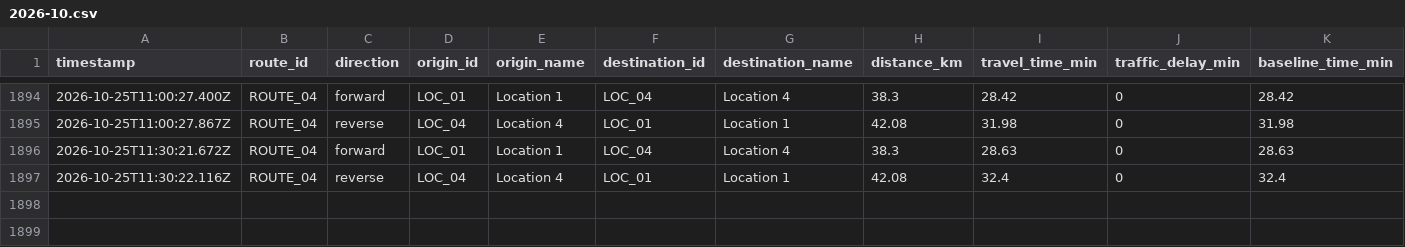
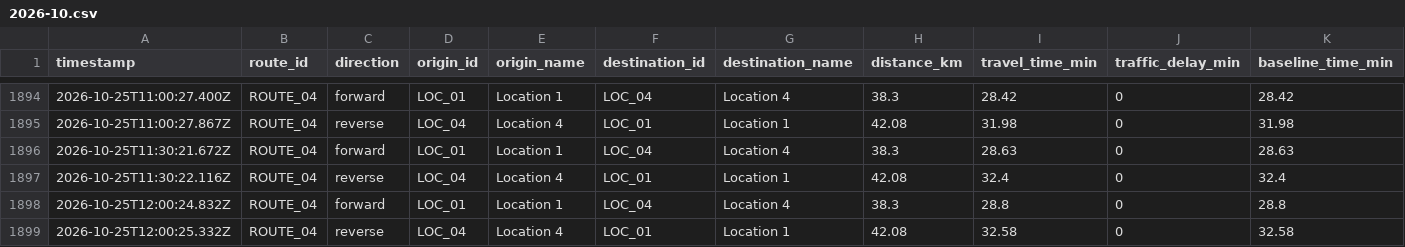
Before and after one commit to jdhameli/traffic-tracker, a CSV file: data/routes/ROUTE_04/2026-10.csv, drawn as a sheet; only a part is shown, gaps mark what is left out; rows hold the shown columns only; the diff names each change by its address in the sheet, - before the commit and + after, or states it on an @@ line.

```diff
--- a/data/routes/ROUTE_04/2026-10.csv
+++ b/data/routes/ROUTE_04/2026-10.csv
+row 1898: 2026-10-25T12:00:24.832Z | ROUTE_04 | forward | LOC_01 | Location 1 | LOC_04 | Location 4 | 38.3 | 28.8 | 0 | 28.8
+row 1899: 2026-10-25T12:00:25.332Z | ROUTE_04 | reverse | LOC_04 | Location 4 | LOC_01 | Location 1 | 42.08 | 32.58 | 0 | 32.58
```
Also changed, not shown: data/routes/ROUTE_01/2026-10.csv, data/routes/ROUTE_02/2026-10.csv, 2 other files.
